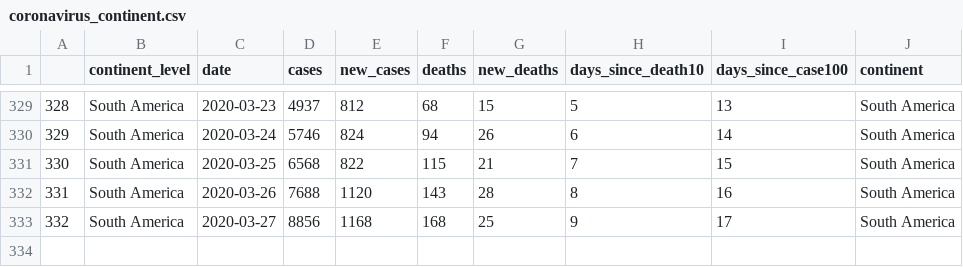
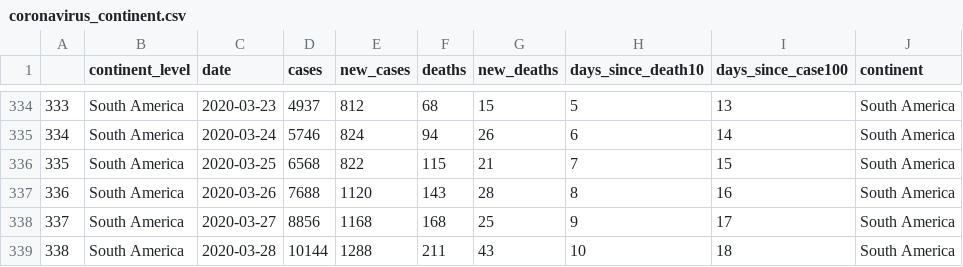
Before and after one commit to eparker12/nCoV_tracker, a CSV file: input_data/coronavirus_continent.csv, drawn as a sheet; only a part is shown, gaps mark what is left out; the diff covers the shown part only; the diff names each change by its address in the sheet, - before the commit and + after, or states it on an @@ line.

```diff
--- a/input_data/coronavirus_continent.csv
+++ b/input_data/coronavirus_continent.csv
@@ column A renumbered between rows 46 and 338 @@
+row 339: 338 | South America | 2020-03-28 | 10144 | 1288 | 211 | 43 | 10 | 18 | South America
```
Also changed, not shown: 5 added rows elsewhere in this file, input_data/coronavirus_global.csv, input_data/coronavirus_today.csv, 5 other files.
